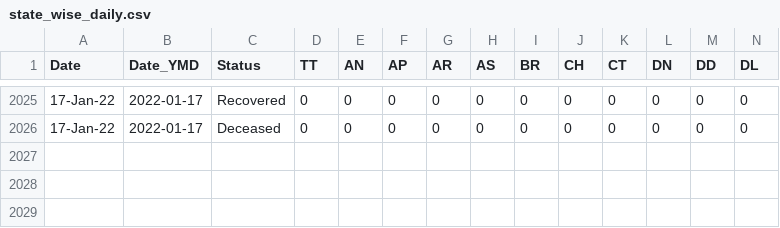
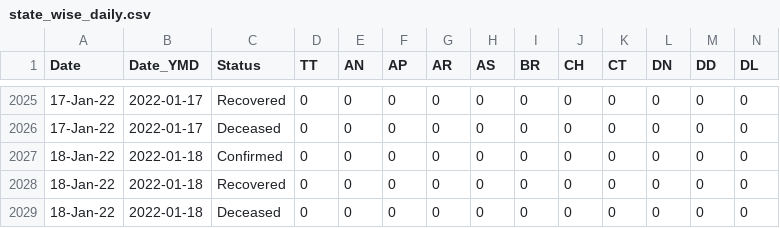
Before and after one commit to keshavashiya/covid19bharat_data, a CSV file: csv/latest/state_wise_daily.csv, drawn as a sheet; only a part is shown, gaps mark what is left out; rows hold the shown columns only; the diff names each change by its address in the sheet, - before the commit and + after, or states it on an @@ line.

Commit message:
data updated on - Mon Jan 17 00:23:16 IST 2022

```diff
--- a/csv/latest/state_wise_daily.csv
+++ b/csv/latest/state_wise_daily.csv
+row 2027: 18-Jan-22 | 2022-01-18 | Confirmed | 0 | 0 | 0 | 0 | 0 | 0 | 0 | 0 | 0 | 0 | 0
+row 2028: 18-Jan-22 | 2022-01-18 | Recovered | 0 | 0 | 0 | 0 | 0 | 0 | 0 | 0 | 0 | 0 | 0
+row 2029: 18-Jan-22 | 2022-01-18 | Deceased | 0 | 0 | 0 | 0 | 0 | 0 | 0 | 0 | 0 | 0 | 0
```
